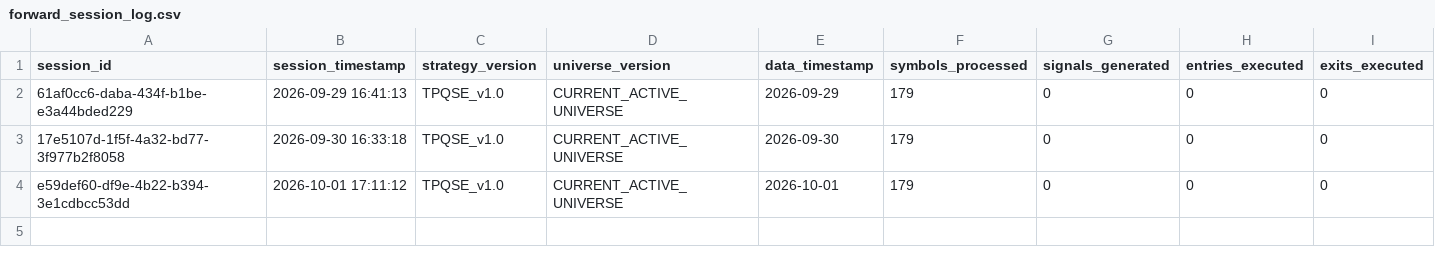
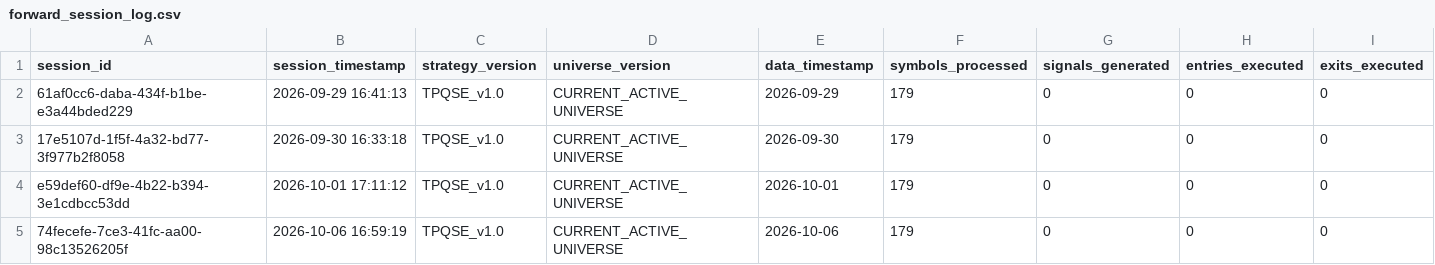
Before and after one commit to kunal-gswm/quant-strategy, a CSV file: results/forward/forward_session_log.csv, drawn as a sheet; only a part is shown; rows hold the shown columns only; the diff names each change by its address in the sheet, - before the commit and + after, or states it on an @@ line.

```diff
--- a/results/forward/forward_session_log.csv
+++ b/results/forward/forward_session_log.csv
+row 5: 74fecefe-7ce3-41fc-aa00-98c13526205f | 2026-10-06 16:59:19 | TPQSE_v1.0 | CURRENT_ACTIVE_UNIVERSE | 2026-10-06 | 179 | 0 | 0 | 0
```
Also changed, not shown: results/forward/forward_alerts.csv, results/forward/forward_portfolio_history.csv, 4 other files.
